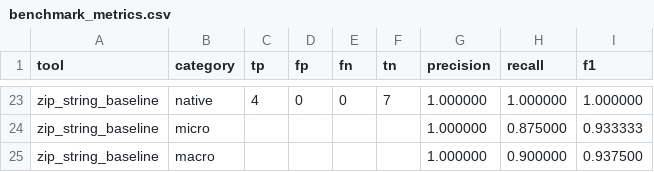
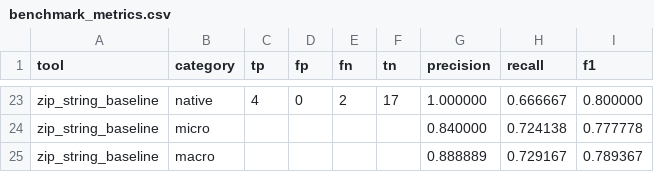
Before and after one commit to ForeverHYX/syssec_final, a CSV file: reports/benchmark/benchmark_metrics.csv, drawn as a sheet; only a part is shown, gaps mark what is left out; the diff covers the shown part only; the diff names each change by its address in the sheet, - before the commit and + after, or states it on an @@ line.

Commit message:
bench: score external apk corpus

```diff
--- a/reports/benchmark/benchmark_metrics.csv
+++ b/reports/benchmark/benchmark_metrics.csv
-E23 (fn): 0
+E23 (fn): 2
-F23 (tn): 7
+F23 (tn): 17
-H23 (recall): 1.000000
+H23 (recall): 0.666667
-I23 (f1): 1.000000
+I23 (f1): 0.800000
-G24 (precision): 1.000000
+G24 (precision): 0.840000
-H24 (recall): 0.875000
+H24 (recall): 0.724138
-I24 (f1): 0.933333
+I24 (f1): 0.777778
-G25 (precision): 1.000000
+G25 (precision): 0.888889
-H25 (recall): 0.900000
+H25 (recall): 0.729167
-I25 (f1): 0.937500
+I25 (f1): 0.789367
```
Also changed, not shown: 3 added rows, 3 removed rows and 56 edited cells elsewhere in this file, 24 other files.
